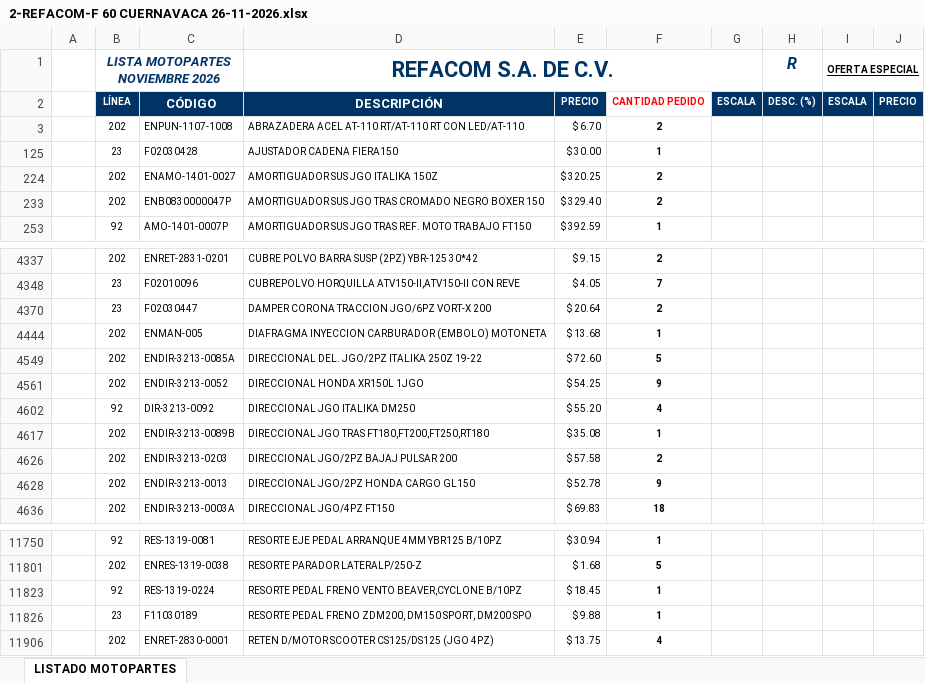
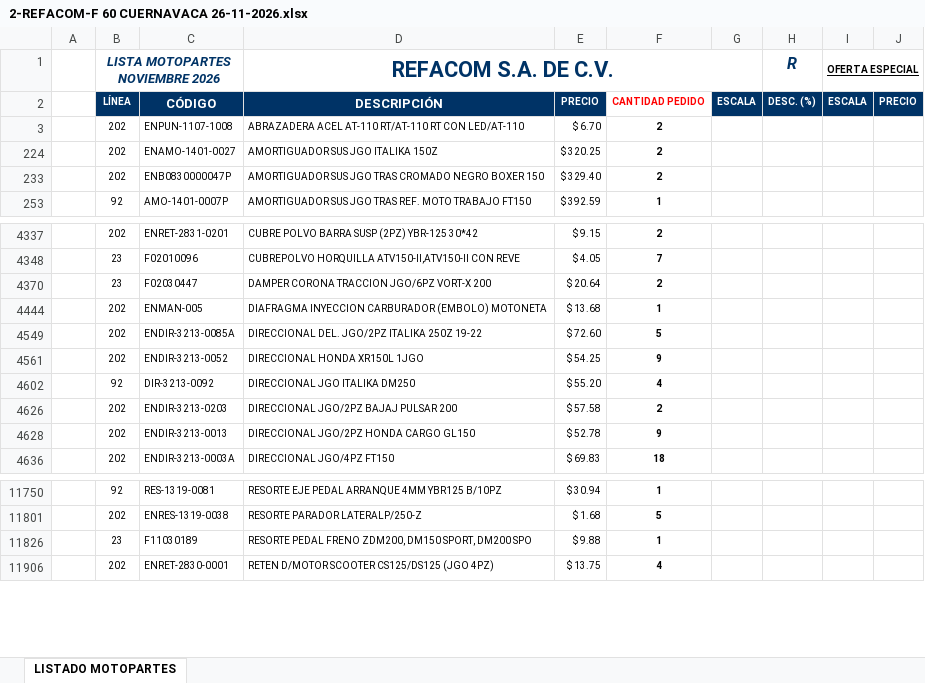
Before and after one commit to Angel1698/envios-fxmoto, an Excel workbook: gestion-data/pedido/archivos/60/2-REFACOM-F 60 CUERNAVACA 26-11-2026.xlsx, sheet LISTADO MOTOPARTES, drawn as a sheet; only a part is shown, gaps mark what is left out; values as stored, in another font and other column widths than the file's, no borders; the diff names each change by its address in the sheet, - before the commit and + after, or states it on an @@ line.

```diff
--- a/gestion-data/pedido/archivos/60/2-REFACOM-F 60 CUERNAVACA 26-11-2026.xlsx (sheet LISTADO MOTOPARTES)
+++ b/gestion-data/pedido/archivos/60/2-REFACOM-F 60 CUERNAVACA 26-11-2026.xlsx (sheet LISTADO MOTOPARTES)
-row 125:  | 23 | F02030428 | AJUSTADOR CADENA FIERA150 | $ 30.00 | 1
-row 4617:  | 202 | ENDIR-3213-0089B | DIRECCIONAL JGO TRAS FT180,FT200,FT250,RT180 | $ 35.08 | 1
-row 11823:  | 92 | RES-1319-0224 | RESORTE PEDAL FRENO VENTO BEAVER,CYCLONE B/10PZ | $ 18.45 | 1
```
Also changed, not shown: gestion-data/pedido/archivos/60/10-ITALIKA-F 60 EDOMEX 26-11-2026.xlsx, gestion-data/pedido/archivos/60/2-REFACOM-F 60 EDOMEX GRANDE-XG 26-11-2026.xlsx, 27 other files.
